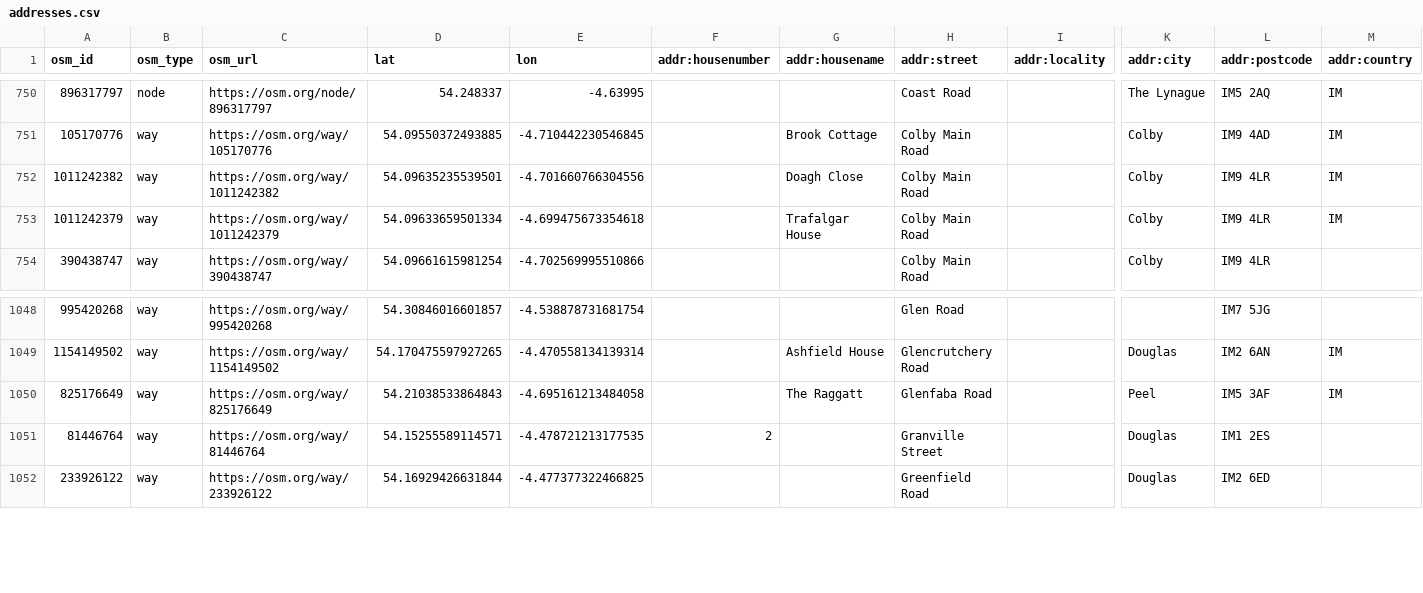
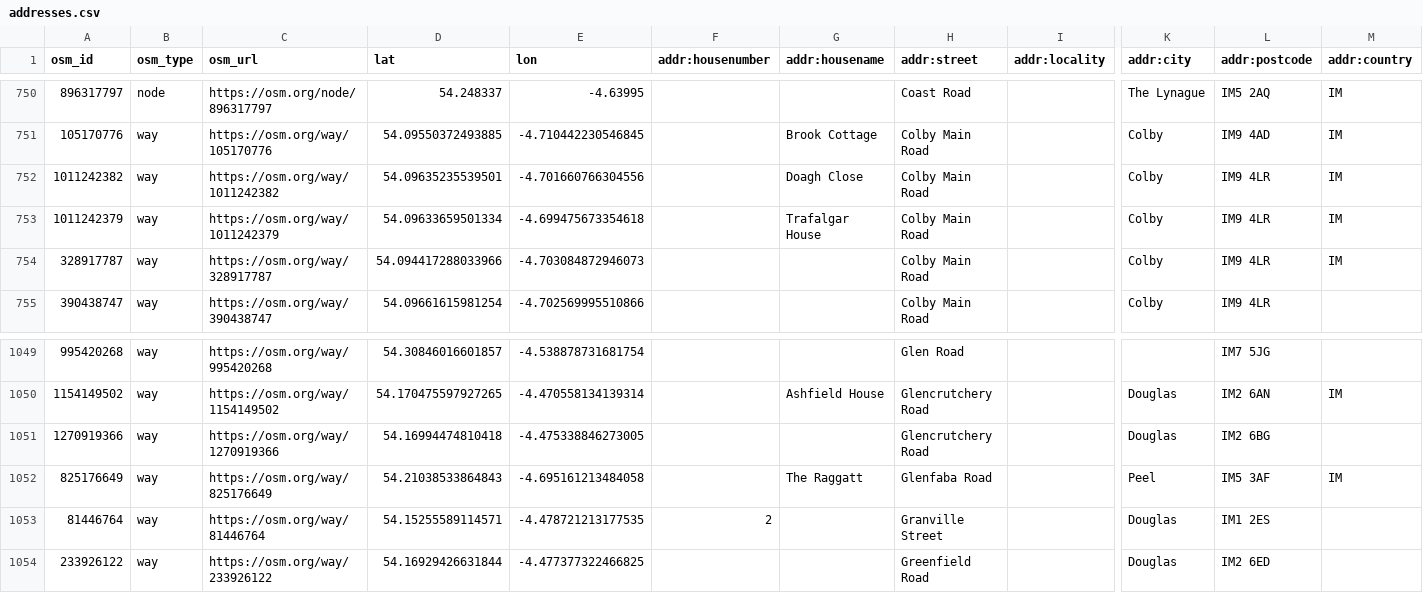
Before and after one commit to dankarran/isleofman-opendata, a CSV file: data/openstreetmap/outputs/addresses/addresses.csv, drawn as a sheet; only a part is shown, gaps mark what is left out; rows hold the shown columns only; the diff names each change by its address in the sheet, - before the commit and + after, or states it on an @@ line.

```diff
--- a/data/openstreetmap/outputs/addresses/addresses.csv
+++ b/data/openstreetmap/outputs/addresses/addresses.csv
+row 754: 328917787 | way | https://osm.org/way/328917787 | 54.094417288033966 | -4.703084872946073 |  |  | Colby Main Road |  | Colby | IM9 4LR | IM
+row 1051: 1270919366 | way | https://osm.org/way/1270919366 | 54.16994474810418 | -4.475338846273005 |  |  | Glencrutchery Road |  | Douglas | IM2 6BG
```
Also changed, not shown: data/openstreetmap/outputs/charities/charities.csv, data/openstreetmap/outputs/named-highways/named-highways.csv, 21 other files.
